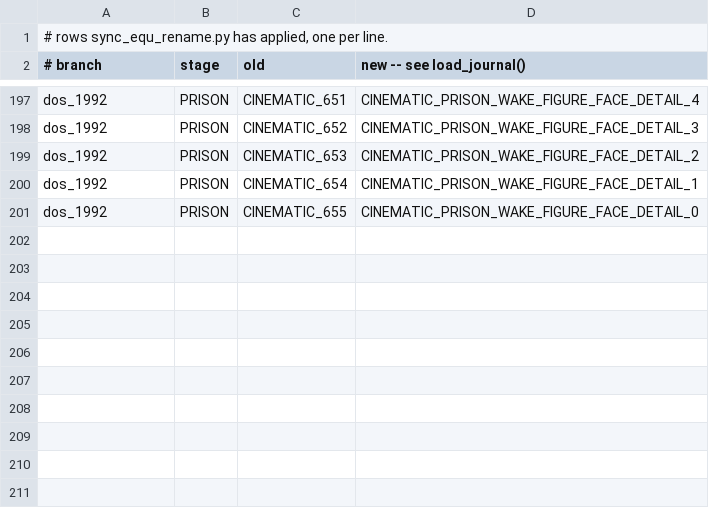
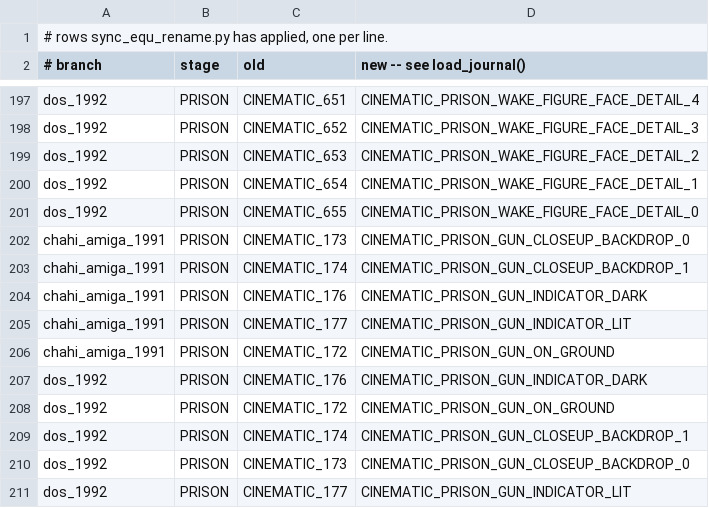
Before and after one commit to ArqueologiaDigital/another-world-source-reconstruction, a TSV file: notes/unified-scoping/applied_rows.tsv, drawn as a sheet; only a part is shown, gaps mark what is left out; the diff names each change by its address in the sheet, - before the commit and + after, or states it on an @@ line.

```diff
--- a/notes/unified-scoping/applied_rows.tsv
+++ b/notes/unified-scoping/applied_rows.tsv
+row 202: chahi_amiga_1991 | PRISON | CINEMATIC_173 | CINEMATIC_PRISON_GUN_CLOSEUP_BACKDROP_0
+row 203: chahi_amiga_1991 | PRISON | CINEMATIC_174 | CINEMATIC_PRISON_GUN_CLOSEUP_BACKDROP_1
+row 204: chahi_amiga_1991 | PRISON | CINEMATIC_176 | CINEMATIC_PRISON_GUN_INDICATOR_DARK
+row 205: chahi_amiga_1991 | PRISON | CINEMATIC_177 | CINEMATIC_PRISON_GUN_INDICATOR_LIT
+row 206: chahi_amiga_1991 | PRISON | CINEMATIC_172 | CINEMATIC_PRISON_GUN_ON_GROUND
+row 207: dos_1992 | PRISON | CINEMATIC_176 | CINEMATIC_PRISON_GUN_INDICATOR_DARK
+row 208: dos_1992 | PRISON | CINEMATIC_172 | CINEMATIC_PRISON_GUN_ON_GROUND
+row 209: dos_1992 | PRISON | CINEMATIC_174 | CINEMATIC_PRISON_GUN_CLOSEUP_BACKDROP_1
+row 210: dos_1992 | PRISON | CINEMATIC_173 | CINEMATIC_PRISON_GUN_CLOSEUP_BACKDROP_0
+row 211: dos_1992 | PRISON | CINEMATIC_177 | CINEMATIC_PRISON_GUN_INDICATOR_LIT
```
Also changed, not shown: 9 other files.
